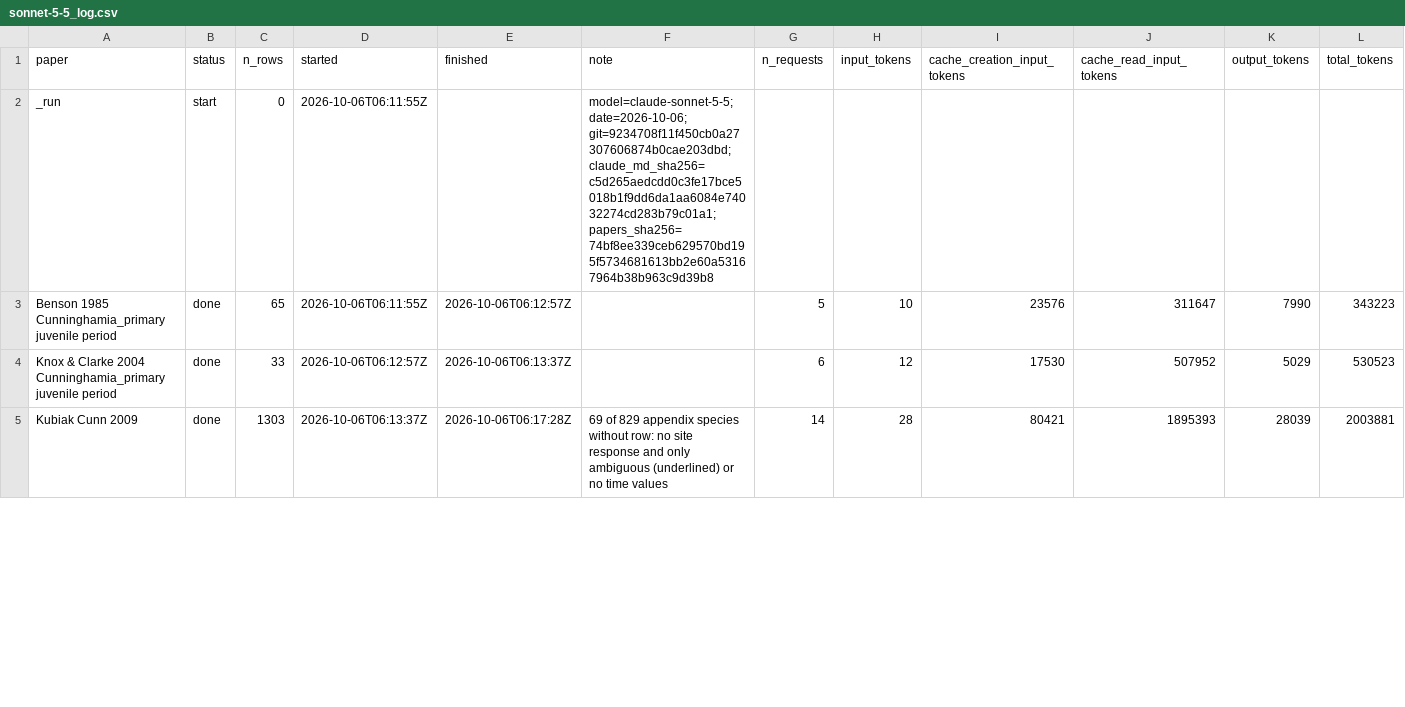
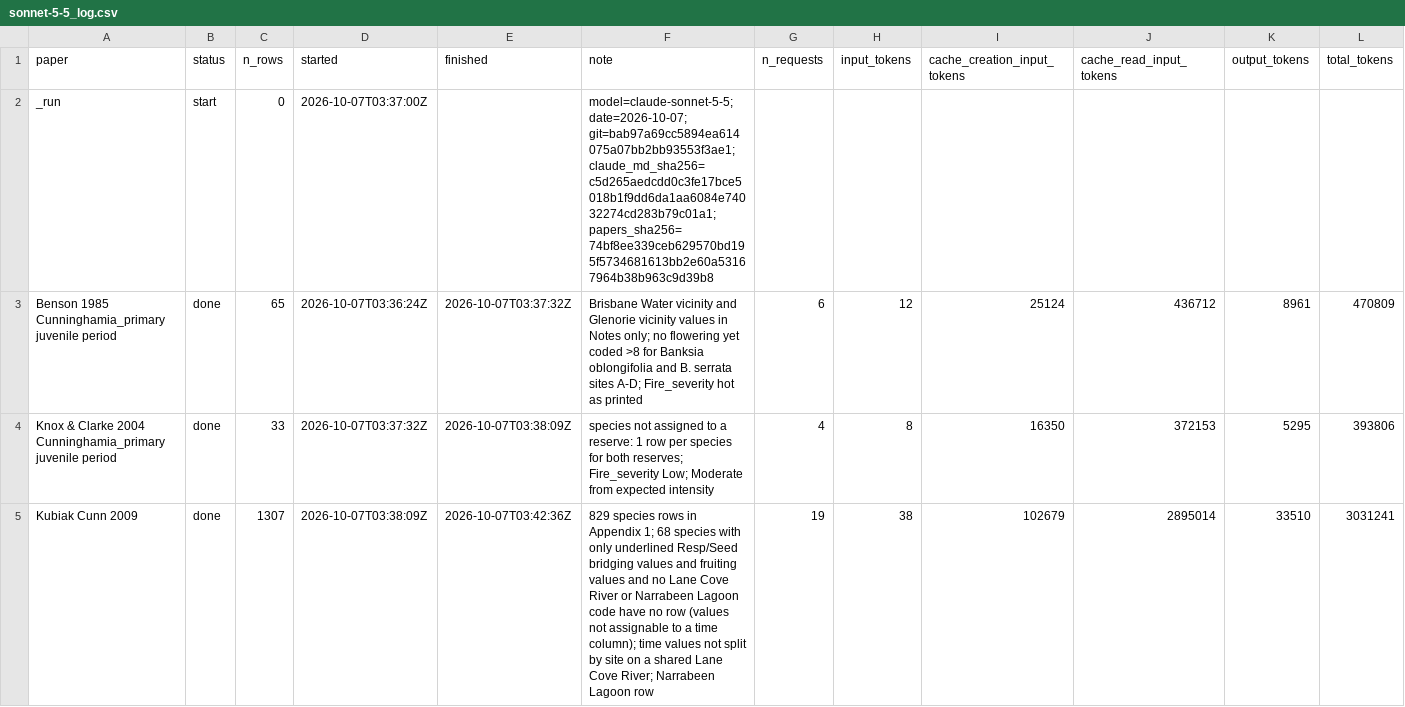
Before and after one commit to jesstytam/dewc, a CSV file: data/inference_test/logs/sonnet-5-5_log.csv, drawn as a sheet; only a part is shown; the diff covers the shown part only.

Commit message:
hopefully this is the final run, before adding more papers

```diff
--- a/data/inference_test/logs/sonnet-5-5_log.csv
+++ b/data/inference_test/logs/sonnet-5-5_log.csv
@@ -1,5 +1,5 @@
 paper,status,n_rows,started,finished,note,n_requests,input_tokens,cache_creation_input_tokens,cache_read_input_tokens,output_tokens,total_tokens
-_run,start,0,2026-10-06T06:11:55Z,,model=claude-sonnet-5-5; date=2026-10-06; git=9234708f11f450cb0a27307606874b0cae203dbd; claude_md_sha256=c5d265aedcdd0c3fe17bce5018b1f9dd6da1aa6084e74032274cd283b79c01a1; papers_sha256=74bf8ee339ceb629570bd195f5734681613bb2e60a53167964b38b963c9d39b8,,,,,,
-Benson 1985 Cunninghamia_primary juvenile period,done,65,2026-10-06T06:11:55Z,2026-10-06T06:12:57Z,,5,10,23576,311647,7990,343223
-Knox & Clarke 2004 Cunninghamia_primary juvenile period,done,33,2026-10-06T06:12:57Z,2026-10-06T06:13:37Z,,6,12,17530,507952,5029,530523
-Kubiak Cunn 2009,done,1303,2026-10-06T06:13:37Z,2026-10-06T06:17:28Z,69 of 829 appendix species without row: no site response and only ambiguous (underlined) or no time values,14,28,80421,1895393,28039,2003881
+_run,start,0,2026-10-07T03:37:00Z,,model=claude-sonnet-5-5; date=2026-10-07; git=bab97a69cc5894ea614075a07bb2bb93553f3ae1; claude_md_sha256=c5d265aedcdd0c3fe17bce5018b1f9dd6da1aa6084e74032274cd283b79c01a1; papers_sha256=74bf8ee339ceb629570bd195f5734681613bb2e60a53167964b38b963c9d39b8,,,,,,
+Benson 1985 Cunninghamia_primary juvenile period,done,65,2026-10-07T03:36:24Z,2026-10-07T03:37:32Z,Brisbane Water vicinity and Glenorie vicinity values in Notes only; no flowering yet coded >8 for Banksia oblongifolia and B. serrata sites A-D; Fire_severity hot as printed,6,12,25124,436712,8961,470809
+Knox & Clarke 2004 Cunninghamia_primary juvenile period,done,33,2026-10-07T03:37:32Z,2026-10-07T03:38:09Z,species not assigned to a reserve: 1 row per species for both reserves; Fire_severity Low; Moderate from expected intensity,4,8,16350,372153,5295,393806
+Kubiak Cunn 2009,done,1307,2026-10-07T03:38:09Z,2026-10-07T03:42:36Z,829 species rows in Appendix 1; 68 species with only underlined Resp/Seed bridging values and fruiting values and no Lane Cove River or Narrabeen Lagoon code have no row (values not assignable to a time column); time values not split by site on a shared Lane Cove River; Narrabeen Lagoon row,19,38,102679,2895014,33510,3031241
```
Also changed, not shown: 24 edited cells elsewhere in this file, data/inference_test/logs/opus-5-5_log.csv, data/inference_test/logs/sessions.csv, 30 other files.
